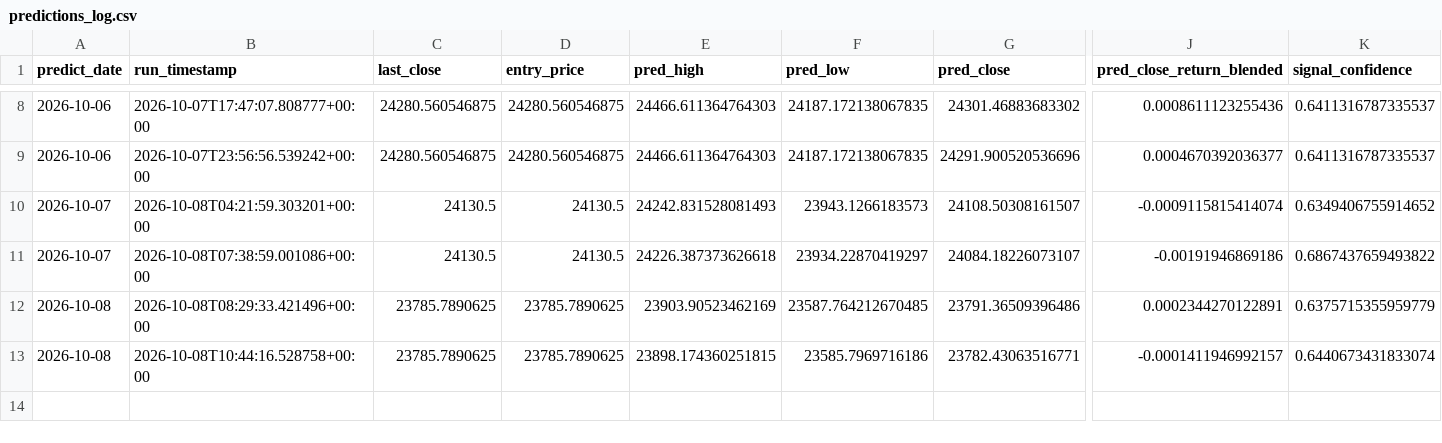
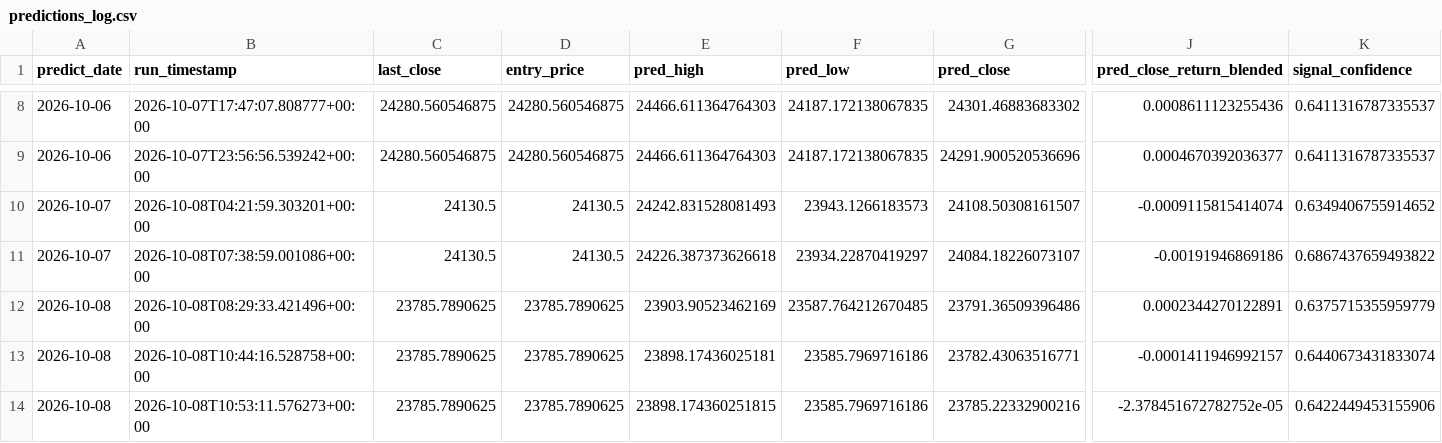
Before and after one commit to curvehen/H.S.I.P, a CSV file: logs/predictions_log.csv, drawn as a sheet; only a part is shown, gaps mark what is left out; rows hold the shown columns only; the diff names each change by its address in the sheet, - before the commit and + after, or states it on an @@ line.

```diff
--- a/logs/predictions_log.csv
+++ b/logs/predictions_log.csv
-E13 (pred_high): 23898.174360251815
+E13 (pred_high): 23898.17436025181
+row 14: 2026-10-08 | 2026-10-08T10:53:11.576273+00:00 | 23785.7890625 | 23785.7890625 | 23898.174360251815 | 23585.7969716186 | 23785.22332900216 | -2.378451672782752e-05 | 0.6422449453155906
```
Also changed, not shown: data/0388_HK_last_good.csv, data/1299_HK_last_good.csv, 17 other files.
